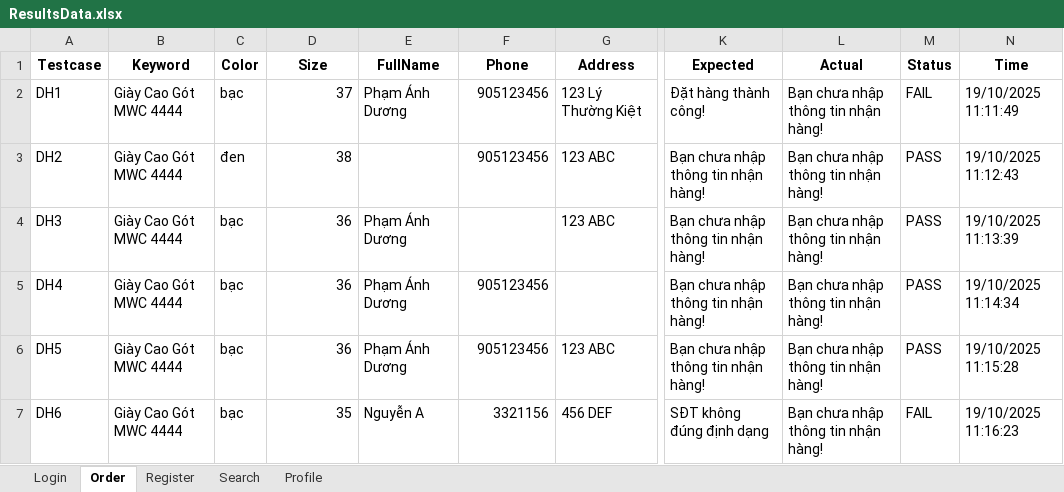
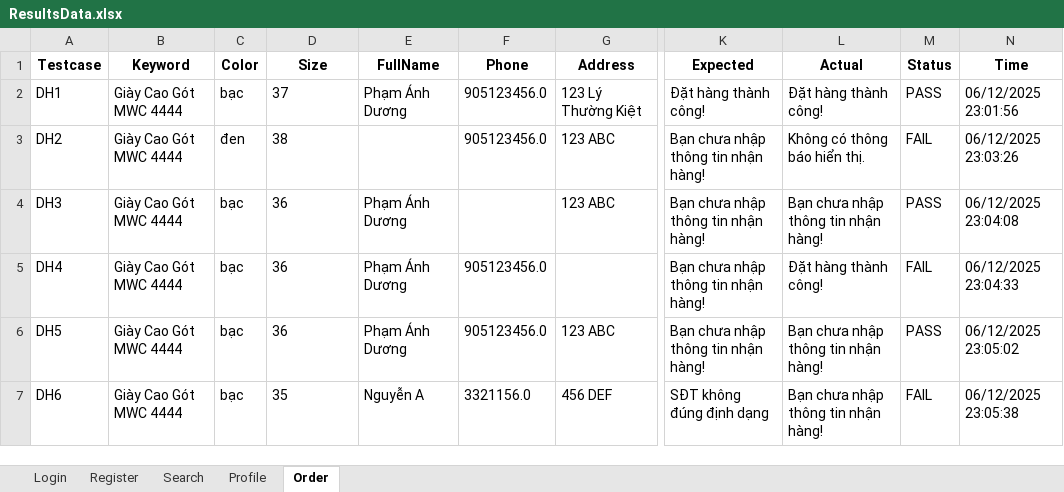
Before and after one commit to ThuTrang118/DoAn4, an Excel workbook: Framework_MWC_Testing/reports/results/ResultsData.xlsx, sheet Order, drawn as a sheet; only a part is shown, gaps mark what is left out; values as stored, in another font and other column widths than the file's, no borders; the diff names each change by its address in the sheet, - before the commit and + after, or states it on an @@ line.

```diff
--- a/Framework_MWC_Testing/reports/results/ResultsData.xlsx (sheet Order)
+++ b/Framework_MWC_Testing/reports/results/ResultsData.xlsx (sheet Order)
@@ sheet tab order changed: Login | Register | Search | Profile | Order @@
-D2:D7 alignment: right
+D2:D7 alignment: left
-F2:F3 (Phone): 905123456
+F2:F3 (Phone): 905123456.0
-L2 (Actual): Bạn chưa nhập thông tin nhận hàng!
+L2 (Actual): Đặt hàng thành công!
-M2 (Status): FAIL
+M2 (Status): PASS
-N2 (Time): 19/10/2025 11:11:49
+N2 (Time): 06/12/2025 23:01:56
-L3 (Actual): Bạn chưa nhập thông tin nhận hàng!
+L3 (Actual): Không có thông báo hiển thị.
-M3 (Status): PASS
+M3 (Status): FAIL
-N3 (Time): 19/10/2025 11:12:43
+N3 (Time): 06/12/2025 23:03:26
-N4 (Time): 19/10/2025 11:13:39
+N4 (Time): 06/12/2025 23:04:08
-F5:F6 (Phone): 905123456
+F5:F6 (Phone): 905123456.0
-L5 (Actual): Bạn chưa nhập thông tin nhận hàng!
+L5 (Actual): Đặt hàng thành công!
-M5 (Status): PASS
+M5 (Status): FAIL
-N5 (Time): 19/10/2025 11:14:34
+N5 (Time): 06/12/2025 23:04:33
-N6 (Time): 19/10/2025 11:15:28
+N6 (Time): 06/12/2025 23:05:02
-F7 (Phone): 3321156
+F7 (Phone): 3321156.0
-N7 (Time): 19/10/2025 11:16:23
+N7 (Time): 06/12/2025 23:05:38
```
Also changed, not shown: sheet Profile, Framework_MWC_Testing/data/TestData.xlsx, 12 other files.
